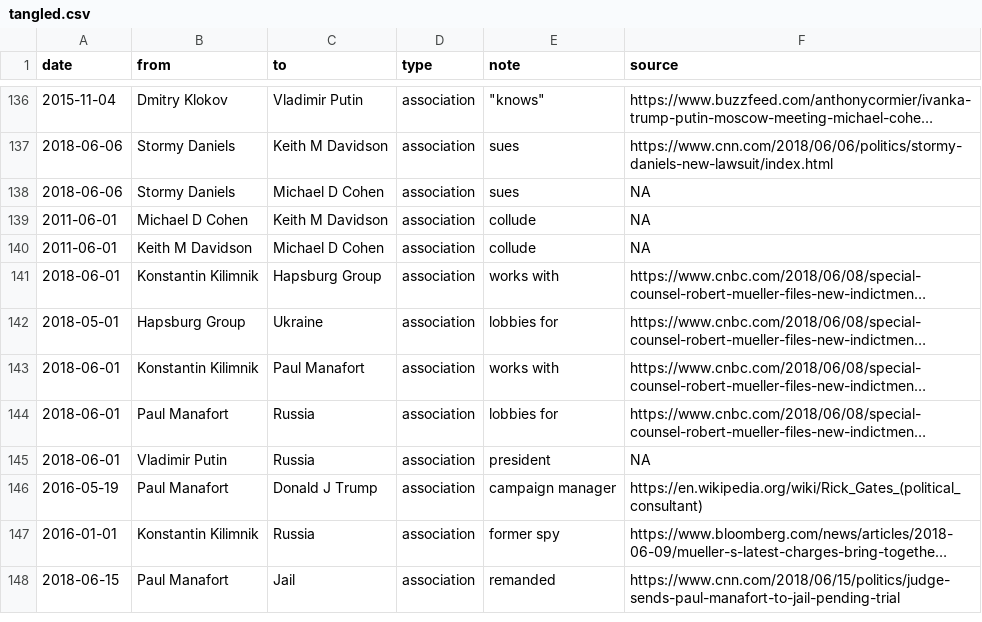
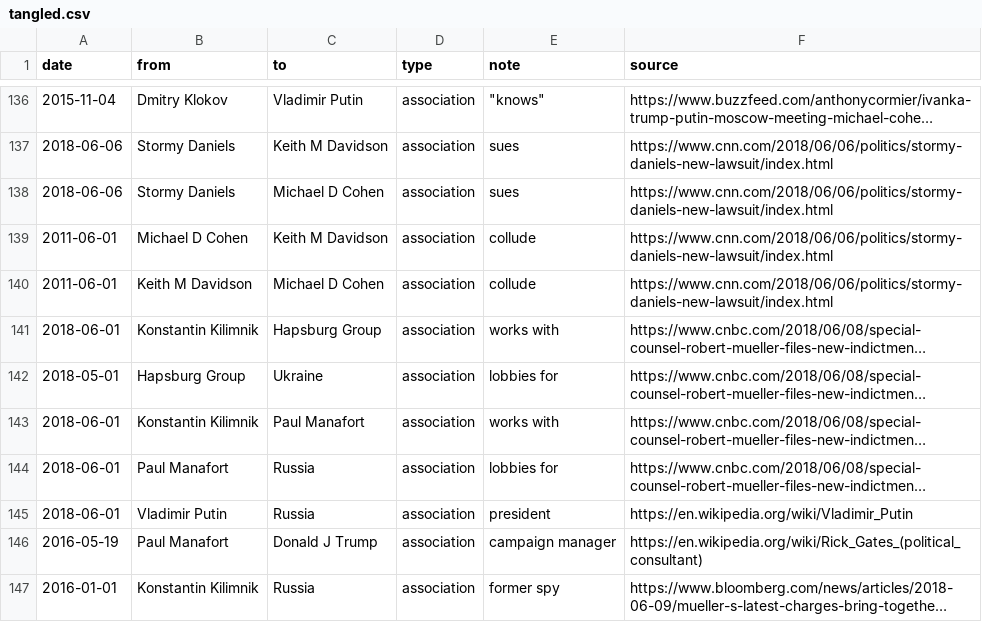
Before and after one commit to schnee/tangled, a CSV file: data/tangled.csv, drawn as a sheet; only a part is shown, gaps mark what is left out; the shorter side is filled out with more unchanged rows; long unchanged cells end in …; the diff covers the shown part only; the diff names each change by its address in the sheet, - before the commit and + after, or states it on an @@ line.

```diff
--- a/data/tangled.csv
+++ b/data/tangled.csv
-F138:F140 (source): NA
+F138:F140 (source): https://www.cnn.com/2018/06/06/politics/stormy-daniels-new-lawsuit/index.html
-F145 (source): NA
+F145 (source): https://en.wikipedia.org/wiki/Vladimir_Putin
```
Also changed, not shown: 1 added row and 12 edited cells elsewhere in this file, 2 other files.
